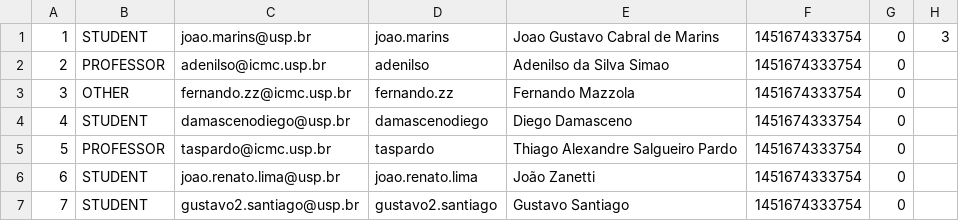
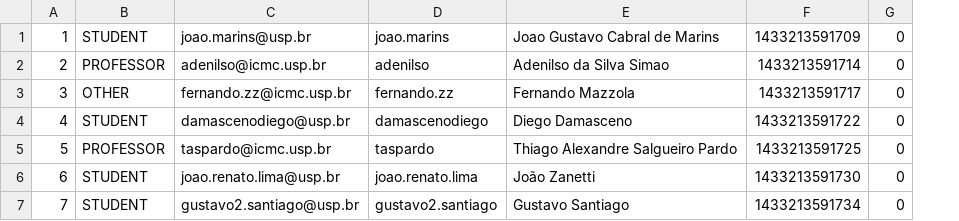
Before and after one commit to jgcmarins/dedaled, a CSV file: v150526225054/files/users.csv, drawn as a sheet; removed rows and columns are numbered as before the commit, all else as after; the diff names each change by its address in the sheet, - before the commit and + after, or states it on an @@ line.

```diff
--- a/v150526225054/files/users.csv
+++ b/v150526225054/files/users.csv
-column F, rows 1-7: all 1451674333754
+column F, rows 1-7: 1433213591709 | 1433213591714 | 1433213591717 | 1433213591722 | 1433213591725 | 1433213591730 | 1433213591734
-column H, row 1: 3
```
Also changed, not shown: v150526225054/files/library.csv, 36 other files.
